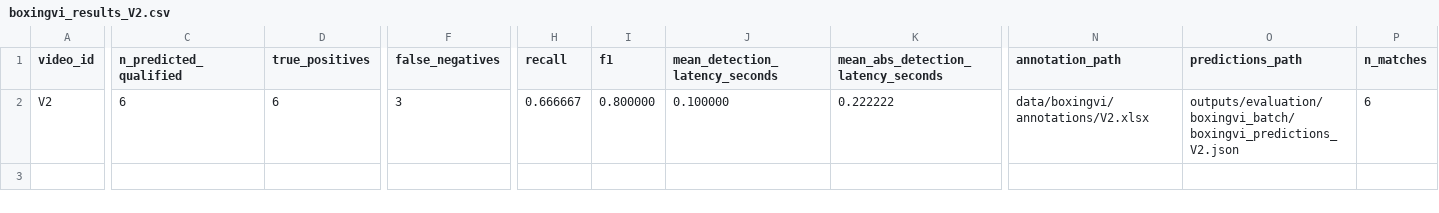
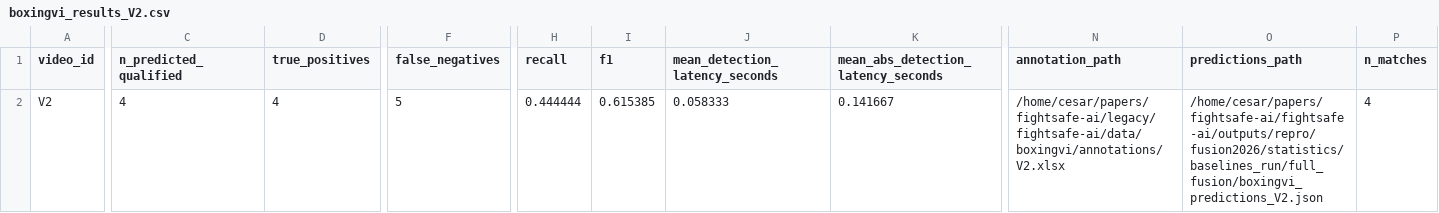
Before and after one commit to cesar-andress/fightsafe-ai, a CSV file: data/repro/fusion2026/reference/boxingvi/boxingvi_results_V2.csv, drawn as a sheet; only a part is shown, gaps mark what is left out; the diff names each change by its address in the sheet, - before the commit and + after, or states it on an @@ line.

```diff
--- a/data/repro/fusion2026/reference/boxingvi/boxingvi_results_V2.csv
+++ b/data/repro/fusion2026/reference/boxingvi/boxingvi_results_V2.csv
-C2 (n_predicted_qualified): 6
+C2 (n_predicted_qualified): 4
-D2 (true_positives): 6
+D2 (true_positives): 4
-F2 (false_negatives): 3
+F2 (false_negatives): 5
-H2 (recall): 0.666667
+H2 (recall): 0.444444
-I2 (f1): 0.800000
+I2 (f1): 0.615385
-J2 (mean_detection_latency_seconds): 0.100000
+J2 (mean_detection_latency_seconds): 0.058333
-K2: 0.222222
+K2: 0.141667
-N2 (annotation_path): data/boxingvi/annotations/V2.xlsx
+N2 (annotation_path): /home/cesar/papers/fightsafe-ai/legacy/fightsafe-ai/data/boxingvi/annotations/V2.xlsx
-O2 (predictions_path): outputs/evaluation/boxingvi_batch/boxingvi_predictions_V2.json
+O2 (predictions_path): /home/cesar/papers/fightsafe-ai/fightsafe-ai/outputs/repro/fusion2026/statistics/baselines_run/full_fusion/boxingvi_predictions_V2.json
-P2 (n_matches): 6
+P2 (n_matches): 4
```
Also changed, not shown: data/repro/fusion2026/reference/boxingvi/boxingvi_results_V1.csv, data/repro/fusion2026/reference/boxingvi/boxingvi_results_V10.csv, 15 other files.
